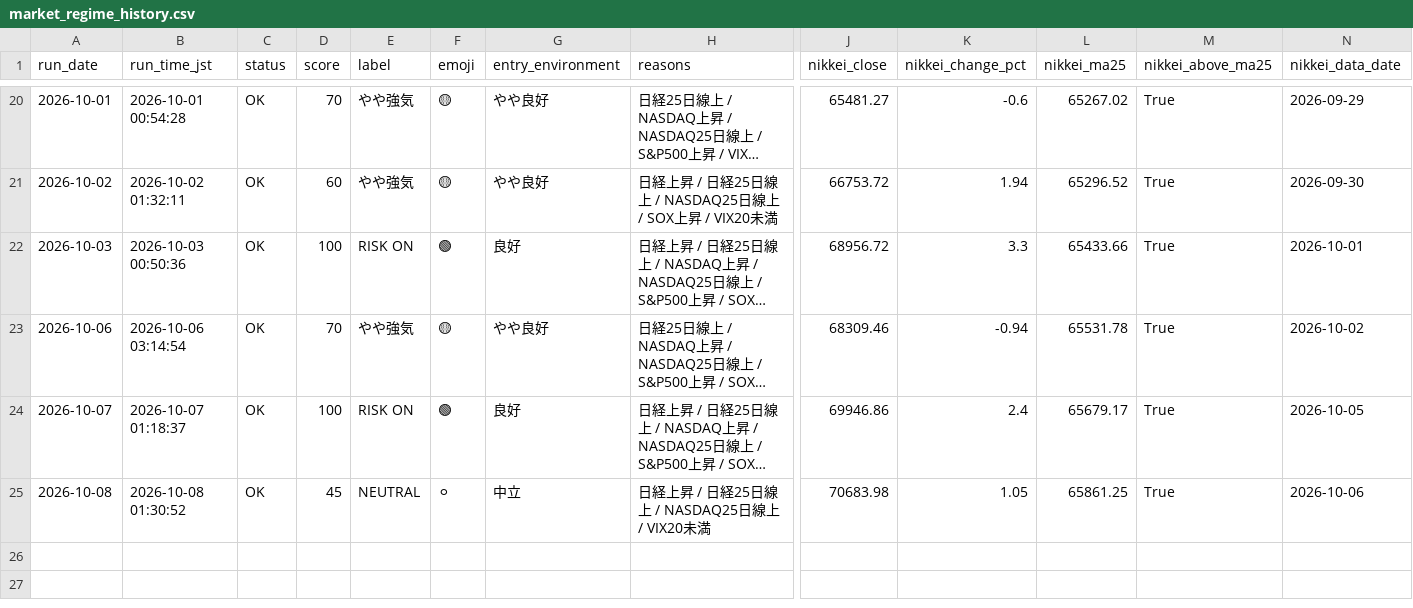
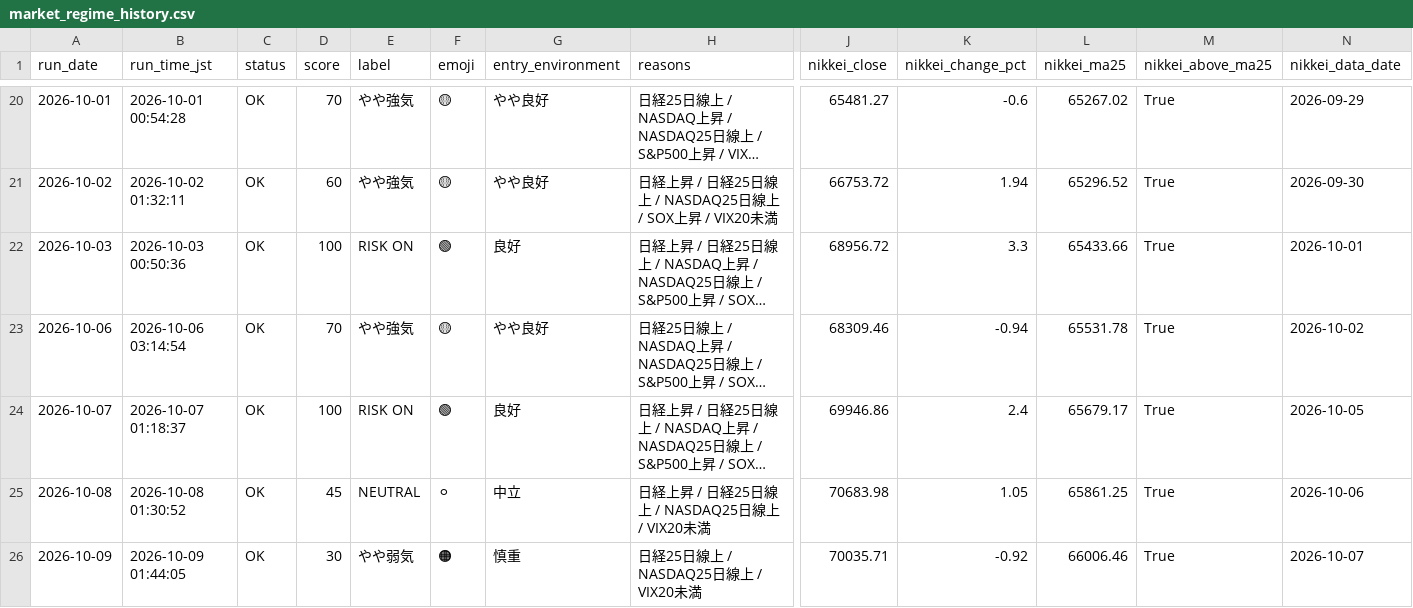
Before and after one commit to rikubell0954-del/stock-monito, a CSV file: results/market_regime_history.csv, drawn as a sheet; only a part is shown, gaps mark what is left out; long unchanged cells end in …; rows hold the shown columns only; the diff names each change by its address in the sheet, - before the commit and + after, or states it on an @@ line.

```diff
--- a/results/market_regime_history.csv
+++ b/results/market_regime_history.csv
+row 26: 2026-10-09 | 2026-10-09 01:44:05 | OK | 30 | やや弱気 | 🟠 | 慎重 | 日経25日線上 / NASDAQ25日線上 / VIX20未満 | 70035.71 | -0.92 | 66006.46 | True | 2026-10-07
```
Also changed, not shown: results/market_regime.csv, results/ranked_candidates.csv, 9 other files.
